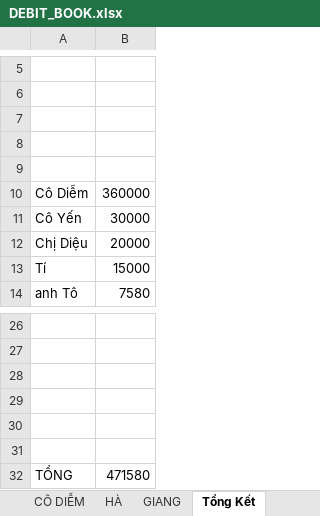
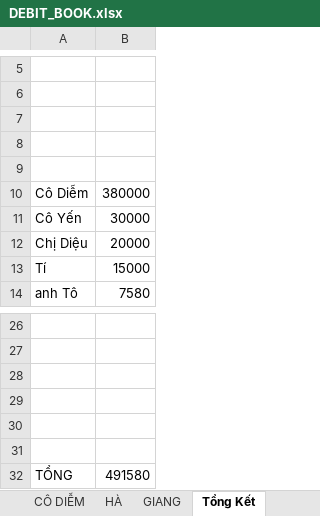
Before and after one commit to duytruongcong/DUY-CLOUD, an Excel workbook: DEBIT_BOOK.xlsx, sheet Tổng Kết, drawn as a sheet; only a part is shown, gaps mark what is left out; values as stored, in another font and other column widths than the file's, no borders; the diff names each change by its address in the sheet, - before the commit and + after, or states it on an @@ line.

Commit message:
duy chuyen cho co diem them 1tr

```diff
--- a/DEBIT_BOOK.xlsx (sheet Tổng Kết)
+++ b/DEBIT_BOOK.xlsx (sheet Tổng Kết)
-B10: 360000
+B10: 380000
-B32: 471580
+B32: 491580
```
